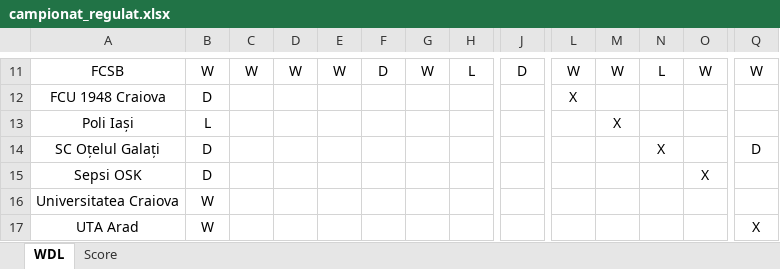
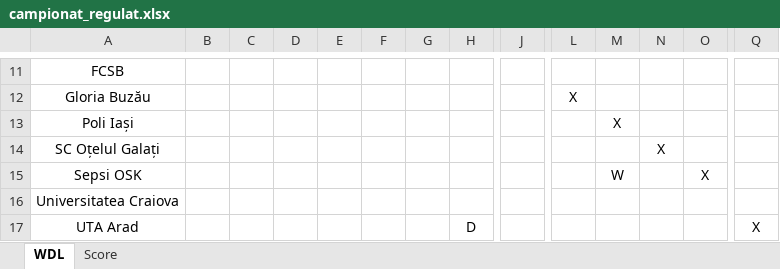
Before and after one commit to tudorman/superliga-results, an Excel workbook: campionat_regulat.xlsx, sheet WDL, drawn as a sheet; only a part is shown, gaps mark what is left out; values as stored, in another font and other column widths than the file's, no borders; conditional formats not drawn; removed rows and columns are numbered as before the commit, all else as after; rows hold the shown columns only; the diff covers the shown part only; the diff names each change by its address in the sheet, - before the commit and + after, or states it on an @@ line.

```diff
--- a/campionat_regulat.xlsx (sheet WDL)
+++ b/campionat_regulat.xlsx (sheet WDL)
-B11: W
+B11: (empty)
-C11: W
+C11: (empty)
-D11: W
+D11: (empty)
-E11: W
+E11: (empty)
-F11: D
+F11: (empty)
-G11: W
+G11: (empty)
-H11: L
+H11: (empty)
-J11: D
+J11: (empty)
-L11: W
+L11: (empty)
-M11: W
+M11: (empty)
-N11: L
+N11: (empty)
-O11: W
+O11: (empty)
-Q11: W
+Q11: (empty)
-row 12: FCU 1948 Craiova | D |  |  |  |  |  |  |  | X
+row 12: Gloria Buzău |  |  |  |  |  |  |  |  | X
-B13: L
+B13: (empty)
-B14:B15: D
+B14:B15: (empty)
-Q14: D
+Q14: (empty)
-M15: (empty)
+M15: W
-B16:B17: W
+B16:B17: (empty)
-H17: (empty)
+H17: D
```
Also changed, not shown: 1 added row, 1 removed row and 37 edited cells elsewhere in this sheet, sheet Score, 1 other file.
